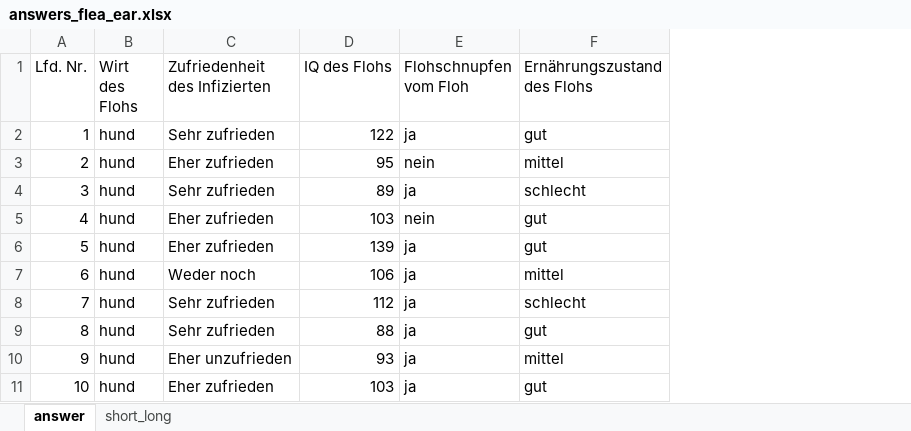
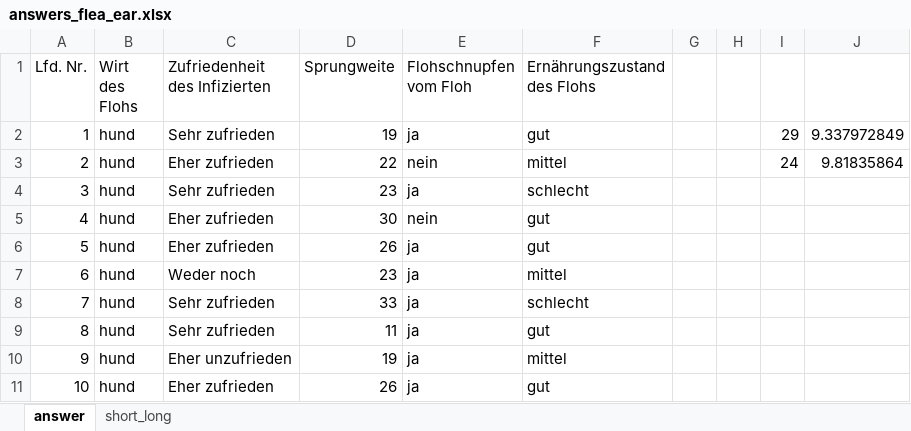
Before and after one commit to jkruppa/vorlesungen, an Excel workbook: Allgemeine Daten/questionaire/answers_flea_ear.xlsx, sheet answer, drawn as a sheet; only a part is shown; values as stored, in another font and other column widths than the file's, no borders; removed rows and columns are numbered as before the commit, all else as after; the diff names each change by its address in the sheet, - before the commit and + after, or states it on an @@ line.

```diff
--- a/Allgemeine Daten/questionaire/answers_flea_ear.xlsx (sheet answer)
+++ b/Allgemeine Daten/questionaire/answers_flea_ear.xlsx (sheet answer)
-column D (IQ des Flohs), rows 2-11: 122 | 95 | 89 | 103 | 139 | 106 | 112 | 88 | 93 | 103
+column D (Sprungweite), rows 2-11: 19 | 22 | 23 | 30 | 26 | 23 | 33 | 11 | 19 | 26
+column G, empty
+column H, empty
+column I, rows 2-3: 29 | 24
+column J, rows 2-3: 9.337972849 | 9.81835864
```
Also changed, not shown: sheet short_long, 2 other files.
